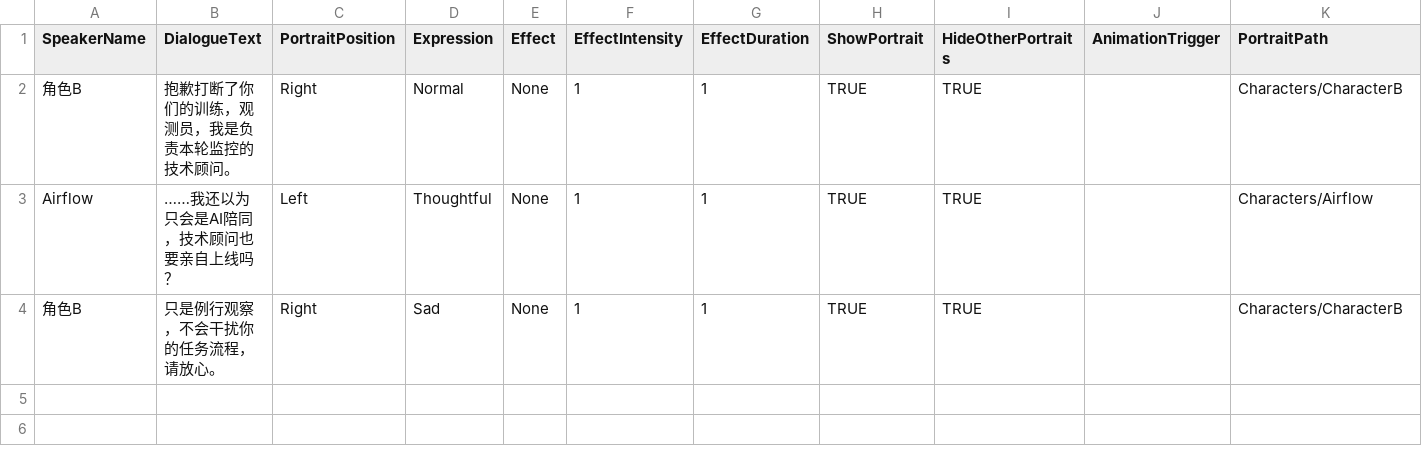
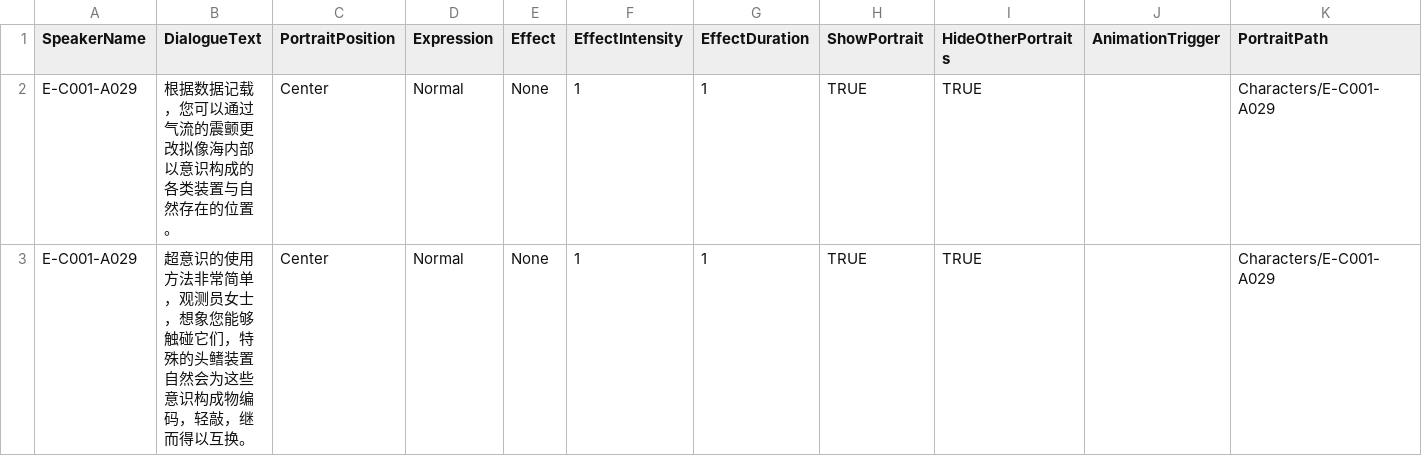
Before and after one commit to Neilander/Neuron-Sea, a CSV file: Assets/CSVtemp/剧情2.csv, drawn as a sheet; only a part is shown; rows hold the shown columns only; the diff names each change by its address in the sheet, - before the commit and + after, or states it on an @@ line.

```diff
--- a/Assets/CSVtemp/剧情2.csv
+++ b/Assets/CSVtemp/剧情2.csv
-A2 (SpeakerName): 角色B
+A2 (SpeakerName): E-C001-A029
-B2 (DialogueText): 抱歉打断了你们的训练，观测员，我是负责本轮监控的技术顾问。
+B2 (DialogueText): 根据数据记载，您可以通过气流的震颤更改拟像海内部以意识构成的各类装置与自然存在的位置。
-C2 (PortraitPosition): Right
+C2 (PortraitPosition): Center
-K2 (PortraitPath): Characters/CharacterB
+K2 (PortraitPath): Characters/E-C001-A029
-A3 (SpeakerName): Airflow
+A3 (SpeakerName): E-C001-A029
-B3 (DialogueText): ……我还以为只会是AI陪同，技术顾问也要亲自上线吗？
+B3 (DialogueText): 超意识的使用方法非常简单，观测员女士，想象您能够触碰它们，特殊的头鳍装置自然会为这些意识构成物编码，轻敲，继而得以互换。
-C3 (PortraitPosition): Left
+C3 (PortraitPosition): Center
-D3 (Expression): Thoughtful
+D3 (Expression): Normal
-K3 (PortraitPath): Characters/Airflow
+K3 (PortraitPath): Characters/E-C001-A029
-row 4: 角色B | 只是例行观察，不会干扰你的任务流程，请放心。 | Right | Sad | None | 1 | 1 | TRUE | TRUE |  | Characters/CharacterB
```
Also changed, not shown: Assets/CSVtemp/剧情1.csv, Assets/Resources/StoryData/CSV/Dialogue/剧情1.csv, 31 other files.
